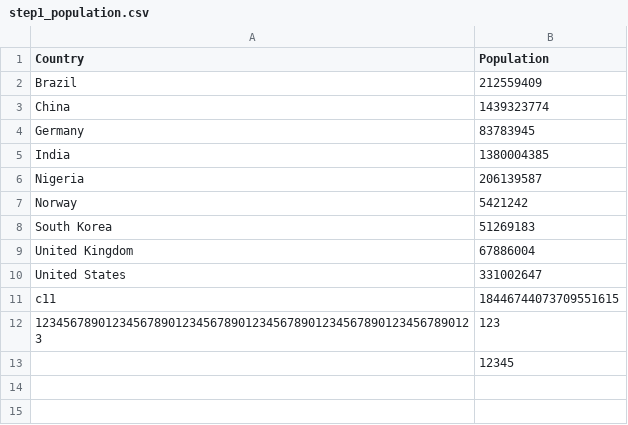
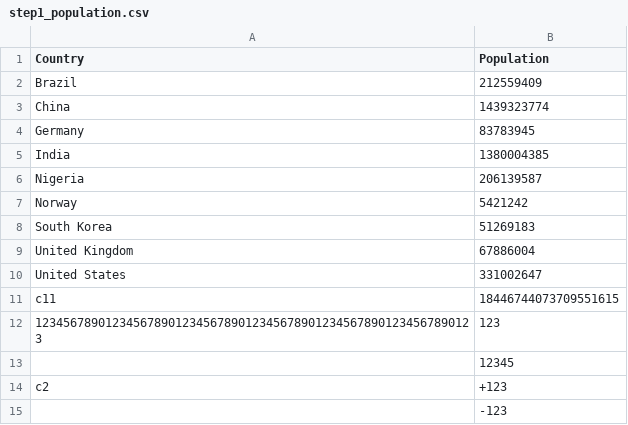
Before and after one commit to qihengGao/Duke_21Fall_ECE551, a CSV file: 043_eval1/step1_tests/step1_population.csv, drawn as a sheet; the diff names each change by its address in the sheet, - before the commit and + after, or states it on an @@ line.

```diff
--- a/043_eval1/step1_tests/step1_population.csv
+++ b/043_eval1/step1_tests/step1_population.csv
+row 14: c2 | +123
+row 15:  | -123
```
Also changed, not shown: 5 other files.
